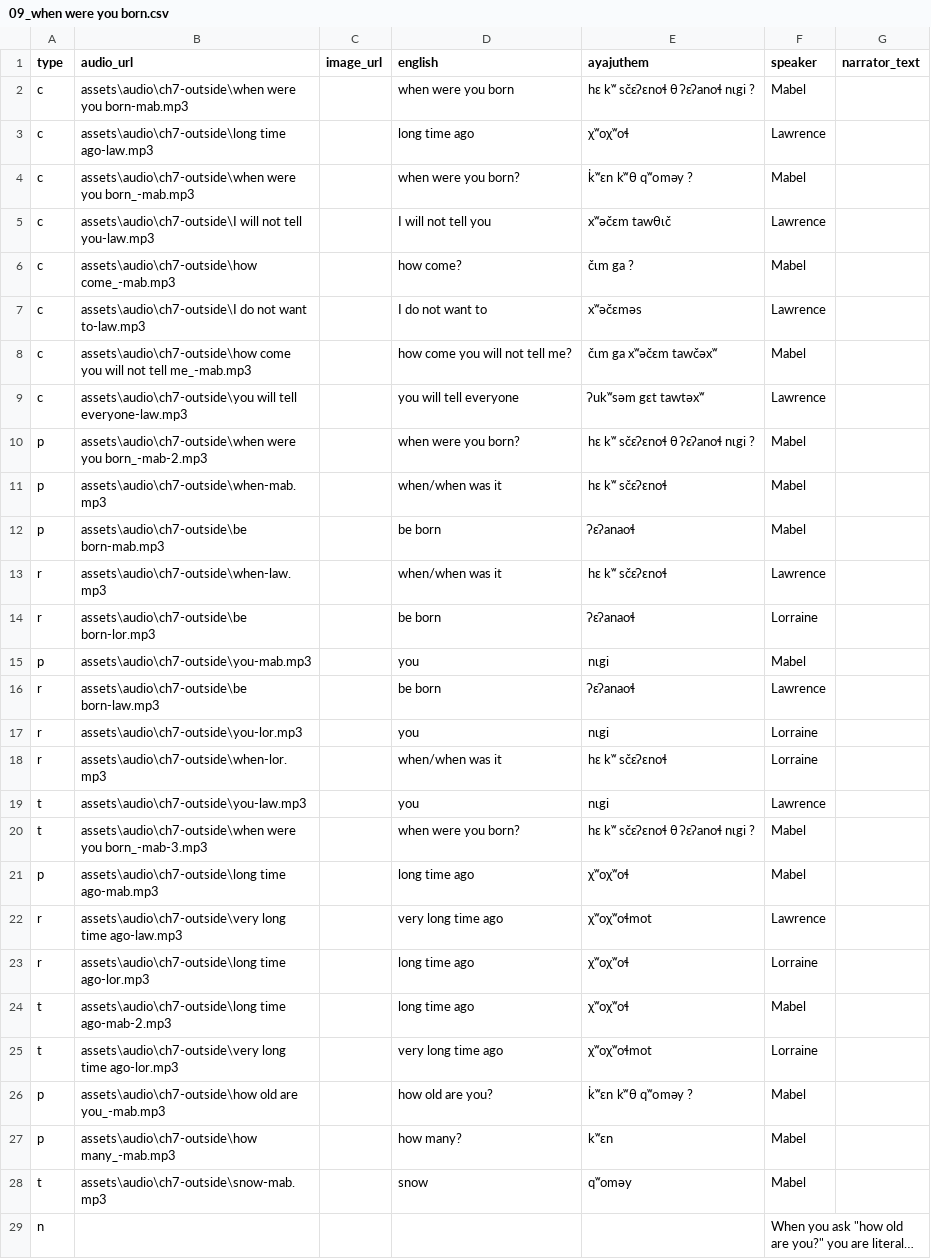
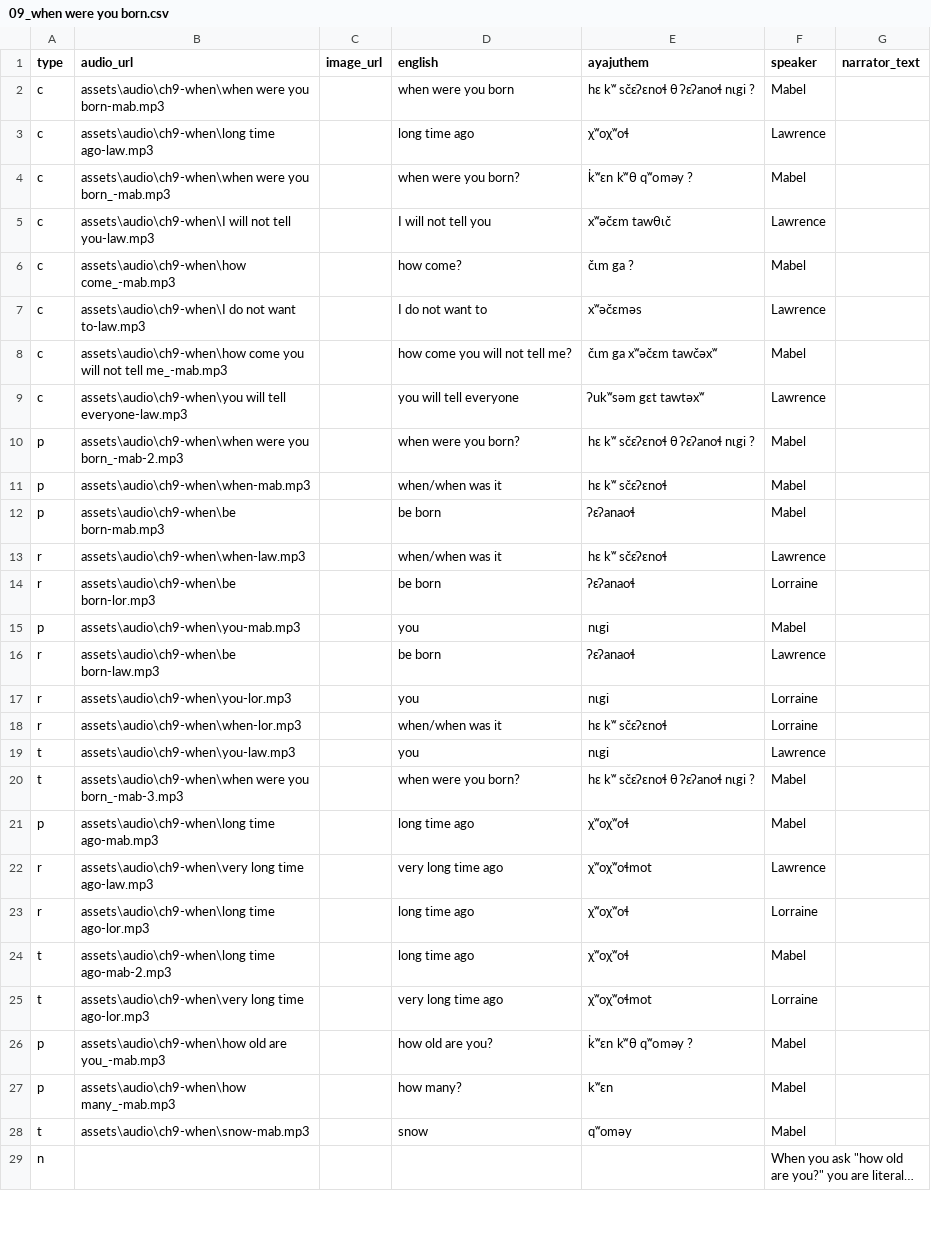
Before and after one commit to dom-aya/ayajuthem-lingo, a CSV file: assets/lessons/09_when were you born.csv, drawn as a sheet; only a part is shown; long unchanged cells end in …; the diff covers the shown part only; the diff names each change by its address in the sheet, - before the commit and + after, or states it on an @@ line.

Commit message:
Update 09_when were you born.csv

```diff
--- a/assets/lessons/09_when were you born.csv
+++ b/assets/lessons/09_when were you born.csv
-B2 (audio_url): assets\audio\ch7-outside\when were you…
+B2 (audio_url): assets\audio\ch9-when\when were you…
-B3 (audio_url): assets\audio\ch7-outside\long time ago-law.mp3
+B3 (audio_url): assets\audio\ch9-when\long time ago-law.mp3
-B4 (audio_url): assets\audio\ch7-outside\when were you…
+B4 (audio_url): assets\audio\ch9-when\when were you…
-B5 (audio_url): assets\audio\ch7-outside\I will not…
+B5 (audio_url): assets\audio\ch9-when\I will not…
-B6 (audio_url): assets\audio\ch7-outside\how come_-mab.mp3
+B6 (audio_url): assets\audio\ch9-when\how come_-mab.mp3
-B7 (audio_url): assets\audio\ch7-outside\I do not…
+B7 (audio_url): assets\audio\ch9-when\I do not…
-B8 (audio_url): assets\audio\ch7-outside\how come you…
+B8 (audio_url): assets\audio\ch9-when\how come you…
-B9 (audio_url): assets\audio\ch7-outside\you will tell…
+B9 (audio_url): assets\audio\ch9-when\you will tell…
-B10 (audio_url): assets\audio\ch7-outside\when were you…
+B10 (audio_url): assets\audio\ch9-when\when were you…
-B11 (audio_url): assets\audio\ch7-outside\when-mab.mp3
+B11 (audio_url): assets\audio\ch9-when\when-mab.mp3
-B12 (audio_url): assets\audio\ch7-outside\be born-mab.mp3
+B12 (audio_url): assets\audio\ch9-when\be born-mab.mp3
-B13 (audio_url): assets\audio\ch7-outside\when-law.mp3
+B13 (audio_url): assets\audio\ch9-when\when-law.mp3
-B14 (audio_url): assets\audio\ch7-outside\be born-lor.mp3
+B14 (audio_url): assets\audio\ch9-when\be born-lor.mp3
-B15 (audio_url): assets\audio\ch7-outside\you-mab.mp3
+B15 (audio_url): assets\audio\ch9-when\you-mab.mp3
-B16 (audio_url): assets\audio\ch7-outside\be born-law.mp3
+B16 (audio_url): assets\audio\ch9-when\be born-law.mp3
-B17 (audio_url): assets\audio\ch7-outside\you-lor.mp3
+B17 (audio_url): assets\audio\ch9-when\you-lor.mp3
-B18 (audio_url): assets\audio\ch7-outside\when-lor.mp3
+B18 (audio_url): assets\audio\ch9-when\when-lor.mp3
-B19 (audio_url): assets\audio\ch7-outside\you-law.mp3
+B19 (audio_url): assets\audio\ch9-when\you-law.mp3
-B20 (audio_url): assets\audio\ch7-outside\when were you…
+B20 (audio_url): assets\audio\ch9-when\when were you…
-B21 (audio_url): assets\audio\ch7-outside\long time ago-mab.mp3
+B21 (audio_url): assets\audio\ch9-when\long time ago-mab.mp3
-B22 (audio_url): assets\audio\ch7-outside\very long time…
+B22 (audio_url): assets\audio\ch9-when\very long time…
-B23 (audio_url): assets\audio\ch7-outside\long time ago-lor.mp3
+B23 (audio_url): assets\audio\ch9-when\long time ago-lor.mp3
-B24 (audio_url): assets\audio\ch7-outside\long time ago-mab-2.mp3
+B24 (audio_url): assets\audio\ch9-when\long time ago-mab-2.mp3
-B25 (audio_url): assets\audio\ch7-outside\very long time…
+B25 (audio_url): assets\audio\ch9-when\very long time…
-B26 (audio_url): assets\audio\ch7-outside\how old are…
+B26 (audio_url): assets\audio\ch9-when\how old are…
-B27 (audio_url): assets\audio\ch7-outside\how many_-mab.mp3
+B27 (audio_url): assets\audio\ch9-when\how many_-mab.mp3
-B28 (audio_url): assets\audio\ch7-outside\snow-mab.mp3
+B28 (audio_url): assets\audio\ch9-when\snow-mab.mp3
```
Also changed, not shown: 34 edited cells elsewhere in this file.
